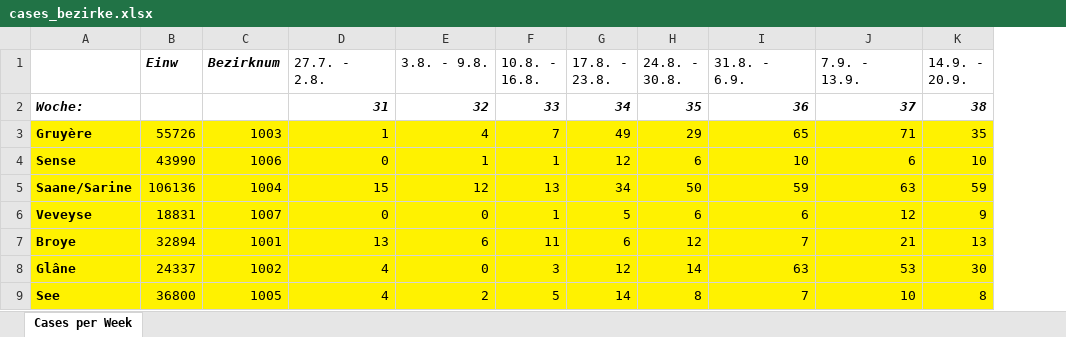
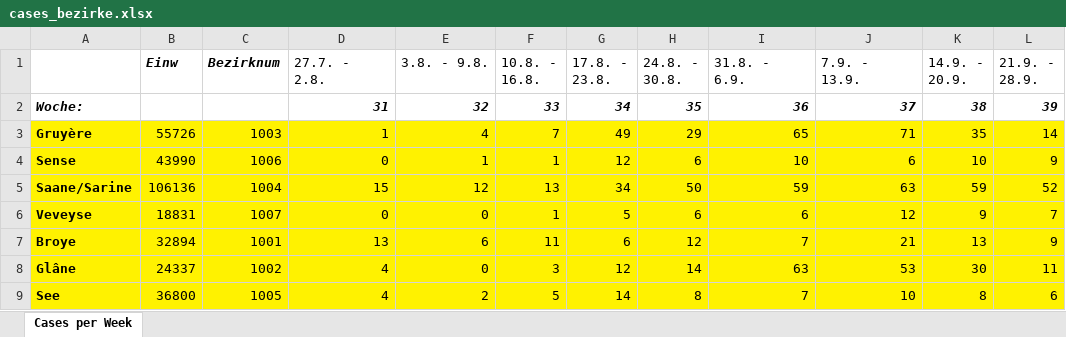
Before and after one commit to balzamas/covidmeasure, an Excel workbook: measuremeterdata/datasources/cases_bezirke.xlsx, sheet Cases per Week, drawn as a sheet; only a part is shown; values as stored, in another font and other column widths than the file's, no borders; the diff names each change by its address in the sheet, - before the commit and + after, or states it on an @@ line.

Commit message:
Berna

```diff
--- a/measuremeterdata/datasources/cases_bezirke.xlsx (sheet Cases per Week)
+++ b/measuremeterdata/datasources/cases_bezirke.xlsx (sheet Cases per Week)
+column L (21.9. - 28.9.), rows 2-9: 39 | 14 | 9 | 52 | 7 | 9 | 11 | 6
```
